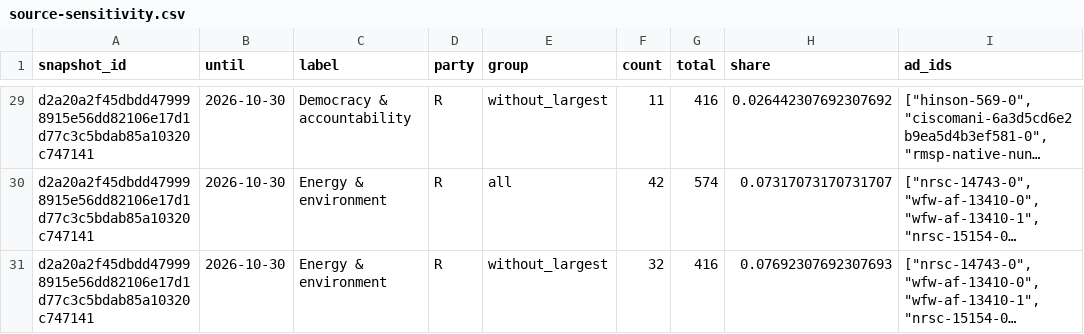
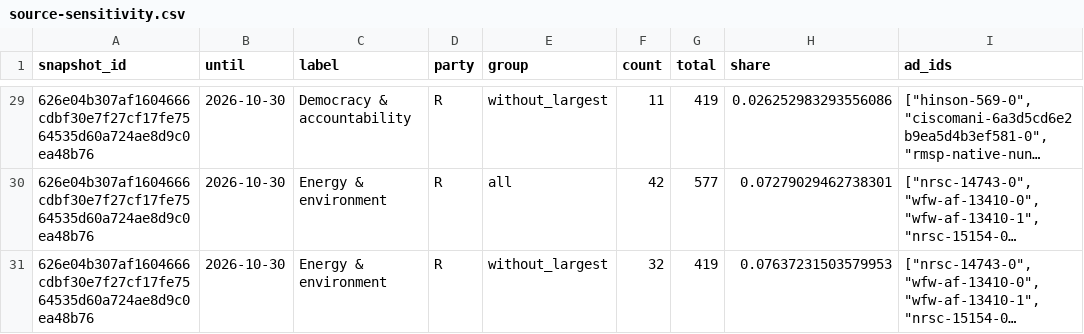
Before and after one commit to hanshanley/political-ads, a CSV file: outputs/figures/source-sensitivity.csv, drawn as a sheet; only a part is shown, gaps mark what is left out; long unchanged cells end in …; the diff covers the shown part only; the diff names each change by its address in the sheet, - before the commit and + after, or states it on an @@ line.

```diff
--- a/outputs/figures/source-sensitivity.csv
+++ b/outputs/figures/source-sensitivity.csv
-A29:A31 (snapshot_id): d2a20a2f45dbdd479998915e56dd82106e17d1d77c3c5bdab85a10320c747141
+A29:A31 (snapshot_id): 626e04b307af1604666cdbf30e7f27cf17fe7564535d60a724ae8d9c0ea48b76
-G29 (total): 416
+G29 (total): 419
-H29 (share): 0.026442307692307692
+H29 (share): 0.026252983293556086
-G30 (total): 574
+G30 (total): 577
-H30 (share): 0.07317073170731707
+H30 (share): 0.07279029462738301
-G31 (total): 416
+G31 (total): 419
-H31 (share): 0.07692307692307693
+H31 (share): 0.07637231503579953
```
Also changed, not shown: 83 edited cells elsewhere in this file, outputs/figures/ad-strategy.csv, outputs/figures/issue-language.csv, 33 other files.
